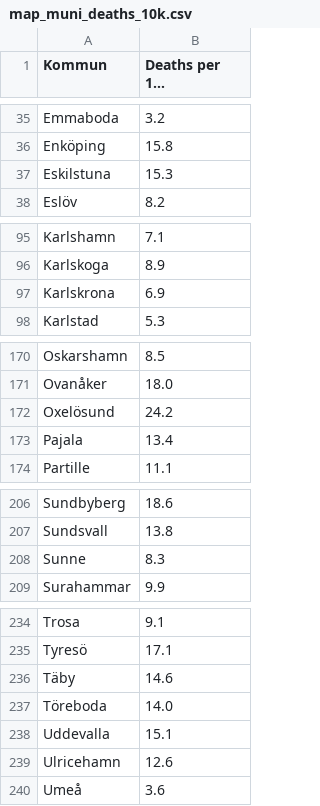
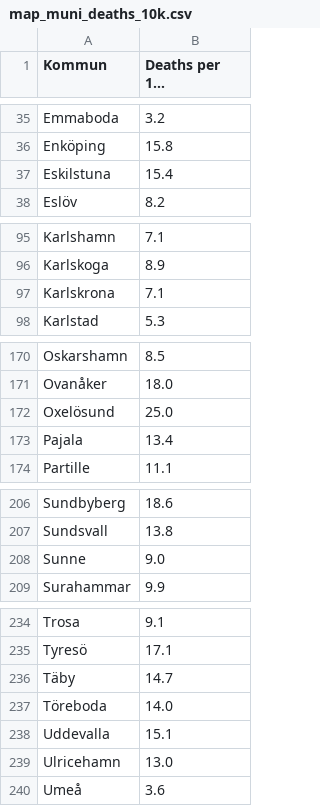
Before and after one commit to covidxix/csvdata, a CSV file: map_muni_deaths_10k.csv, drawn as a sheet; only a part is shown, gaps mark what is left out; long unchanged cells end in …; the diff covers the shown part only.

```diff
--- a/map_muni_deaths_10k.csv
+++ b/map_muni_deaths_10k.csv
@@ -36,3 +36,3 @@ Emmaboda,3.2
 Enköping,15.8
-Eskilstuna,15.3
+Eskilstuna,15.4
 Eslöv,8.2
@@ -96,3 +96,3 @@ Karlshamn,7.1
 Karlskoga,8.9
-Karlskrona,6.9
+Karlskrona,7.1
 Karlstad,5.3
@@ -171,3 +171,3 @@ Oskarshamn,8.5
 Ovanåker,18.0
-Oxelösund,24.2
+Oxelösund,25.0
 Pajala,13.4
@@ -207,3 +207,3 @@ Sundbyberg,18.6
 Sundsvall,13.8
-Sunne,8.3
+Sunne,9.0
 Surahammar,9.9
@@ -235,6 +235,6 @@ Trosa,9.1
 Tyresö,17.1
-Täby,14.6
+Täby,14.7
 Töreboda,14.0
 Uddevalla,15.1
-Ulricehamn,12.6
+Ulricehamn,13.0
 Umeå,3.6
```
Also changed, not shown: 10 edited cells elsewhere in this file, map_muni_change.csv, map_muni_change_decrease.csv, 4 other files.
